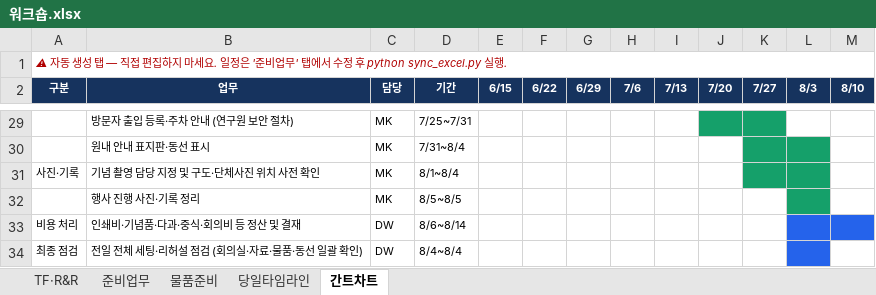
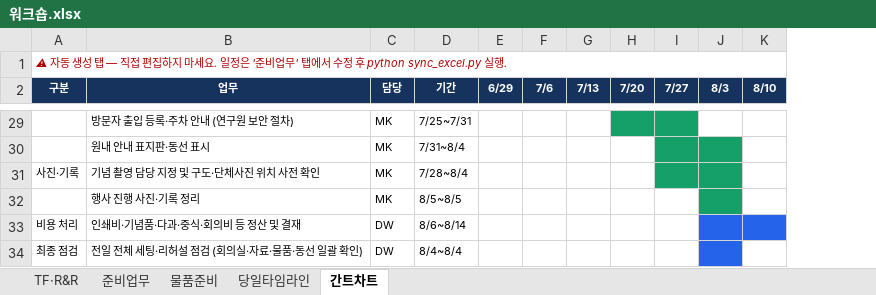
Before and after one commit to gtfc156/kimm-dlr-center-2026, an Excel workbook: data/워크숍.xlsx, sheet 간트차트, drawn as a sheet; only a part is shown, gaps mark what is left out; values as stored, in another font and other column widths than the file's, no borders; the diff covers the shown part only; the diff names each change by its address in the sheet, - before the commit and + after, or states it on an @@ line.

```diff
--- a/data/워크숍.xlsx (sheet 간트차트)
+++ b/data/워크숍.xlsx (sheet 간트차트)
-column E (6/15), empty
-column F (6/22), empty
-D31 (기간): 8/1~8/4
+D31 (기간): 7/28~8/4
```
Also changed, not shown: 18 edited cells and cell formats elsewhere in this sheet, sheet 준비업무, 2 other files.
